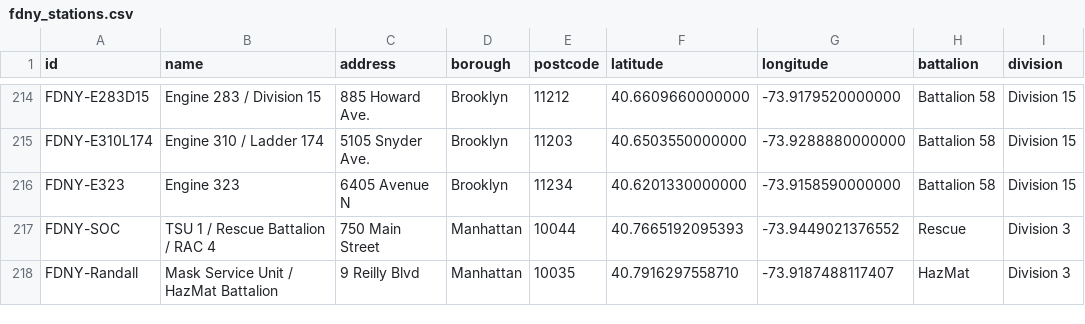
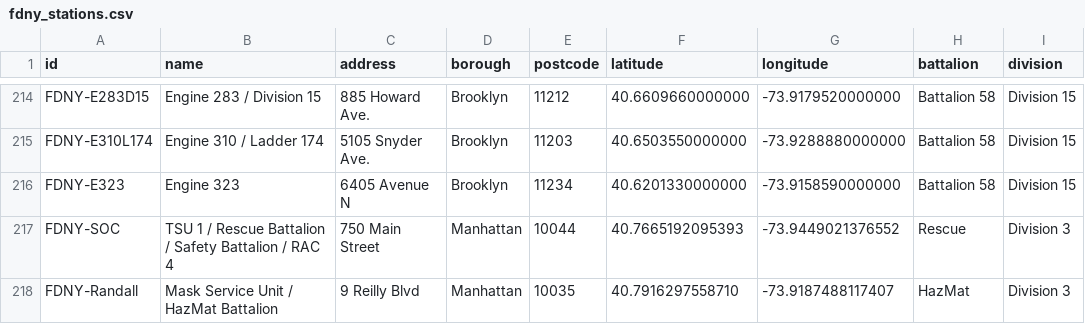
Before and after one commit to chiral-steven-tung-2/dispatch-simulator, a CSV file: server/NycDispatch.Api/Data/fdny_stations.csv, drawn as a sheet; only a part is shown, gaps mark what is left out.

```diff
--- a/server/NycDispatch.Api/Data/fdny_stations.csv
+++ b/server/NycDispatch.Api/Data/fdny_stations.csv
@@ -216,3 +216,3 @@ FDNY-E310L174,Engine 310 / Ladder 174,5105 Snyder Ave.,Brooklyn,11203,40.6503550
 FDNY-E323,Engine 323,6405 Avenue N,Brooklyn,11234,40.6201330000000,-73.9158590000000,Battalion 58,Division 15
-FDNY-SOC,TSU 1 / Rescue Battalion / RAC 4,750 Main Street,Manhattan,10044,40.7665192095393,-73.9449021376552,Rescue,Division 3
+FDNY-SOC,TSU 1 / Rescue Battalion / Safety Battalion / RAC 4,750 Main Street,Manhattan,10044,40.7665192095393,-73.9449021376552,Rescue,Division 3
 FDNY-Randall,Mask Service Unit / HazMat Battalion,9 Reilly Blvd,Manhattan,10035,40.7916297558710,-73.9187488117407,HazMat,Division 3
```
Also changed, not shown: server/NycDispatch.Api/Data/fdny_assignments.csv, server/NycDispatch.Api/Data/fdny_vehicles.csv, 40 other files.
